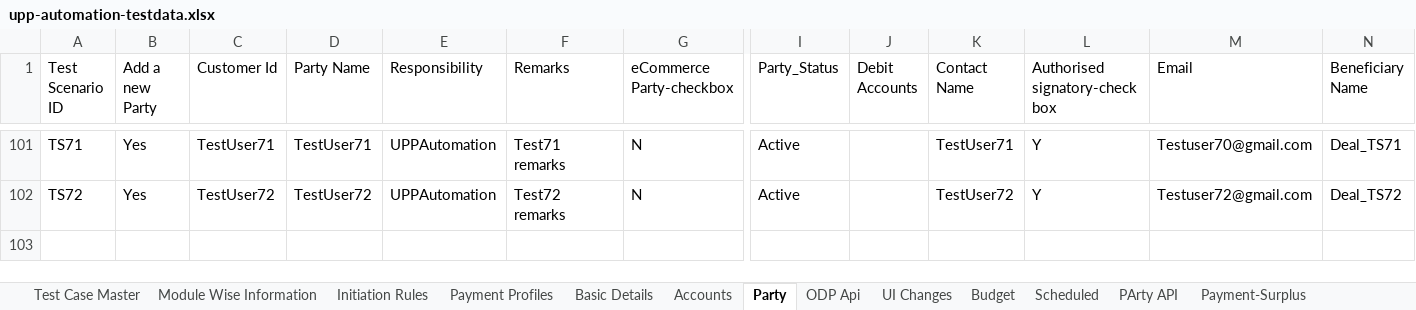
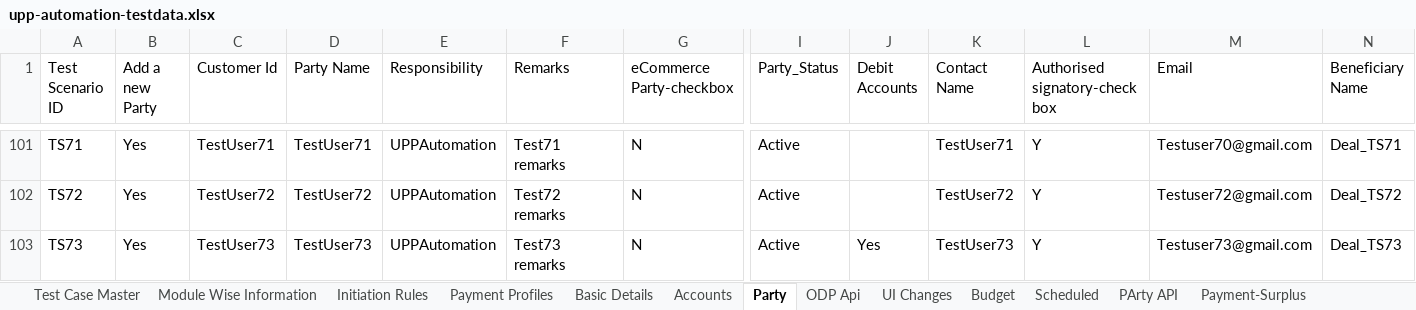
Before and after one commit to deepakdude938/upp, an Excel workbook: src/main/resources/upp-automation-testdata.xlsx, sheet Party, drawn as a sheet; only a part is shown, gaps mark what is left out; values as stored, in another font and other column widths than the file's, no cell formats; charts and pictures not drawn; rows hold the shown columns only; the diff names each change by its address in the sheet, - before the commit and + after, or states it on an @@ line.

Commit message:
Updated Failed test cases and Completed TS71,TS71_1

```diff
--- a/src/main/resources/upp-automation-testdata.xlsx (sheet Party)
+++ b/src/main/resources/upp-automation-testdata.xlsx (sheet Party)
+row 103: TS73 | Yes | TestUser73 | TestUser73 | UPPAutomation | Test73 remarks | N | Active | Yes | TestUser73 | Y | Testuser73@gmail.com | Deal_TS73
```
Also changed, not shown: sheet Test Case Master, sheet Accounts, sheet Scheduled, sheet Basic Details, sheet Budget, sheet Initiation Rules, 4 more sheets, cell formats, charts or pictures, src/main/resources/Bulk_ConventionalTransactions_File.xlsx, 20 other files.
